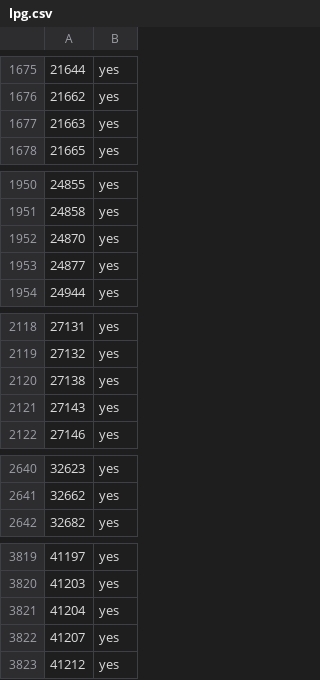
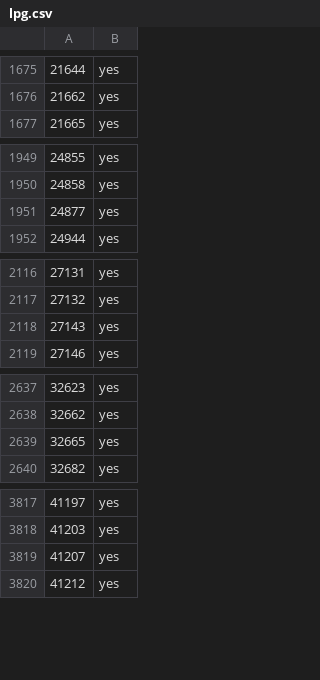
Before and after one commit to cascafico/OSM-ItalyFuelStations, a CSV file: tmp/lpg.csv, drawn as a sheet; only a part is shown, gaps mark what is left out; removed rows and columns are numbered as before the commit, all else as after; the diff covers the shown part only; the diff names each change by its address in the sheet, - before the commit and + after, or states it on an @@ line.

```diff
--- a/tmp/lpg.csv
+++ b/tmp/lpg.csv
-row 1677: 21663 | yes
-row 1952: 24870 | yes
-row 2120: 27138 | yes
+row 2639: 32665 | yes
-row 3821: 41204 | yes
```
Also changed, not shown: 1 added row and 1 removed row elsewhere in this file, tmp/benzina.csv, tmp/diesel.csv, 14 other files.
